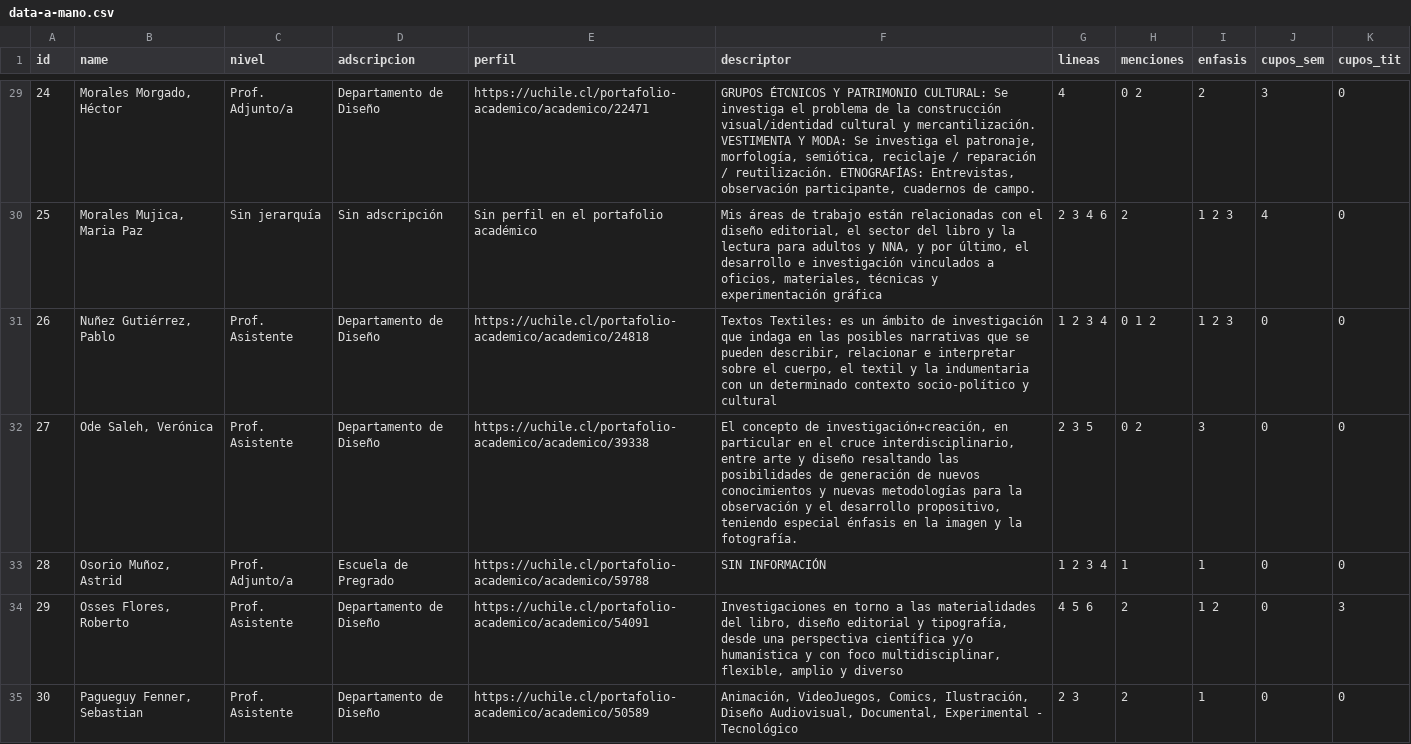
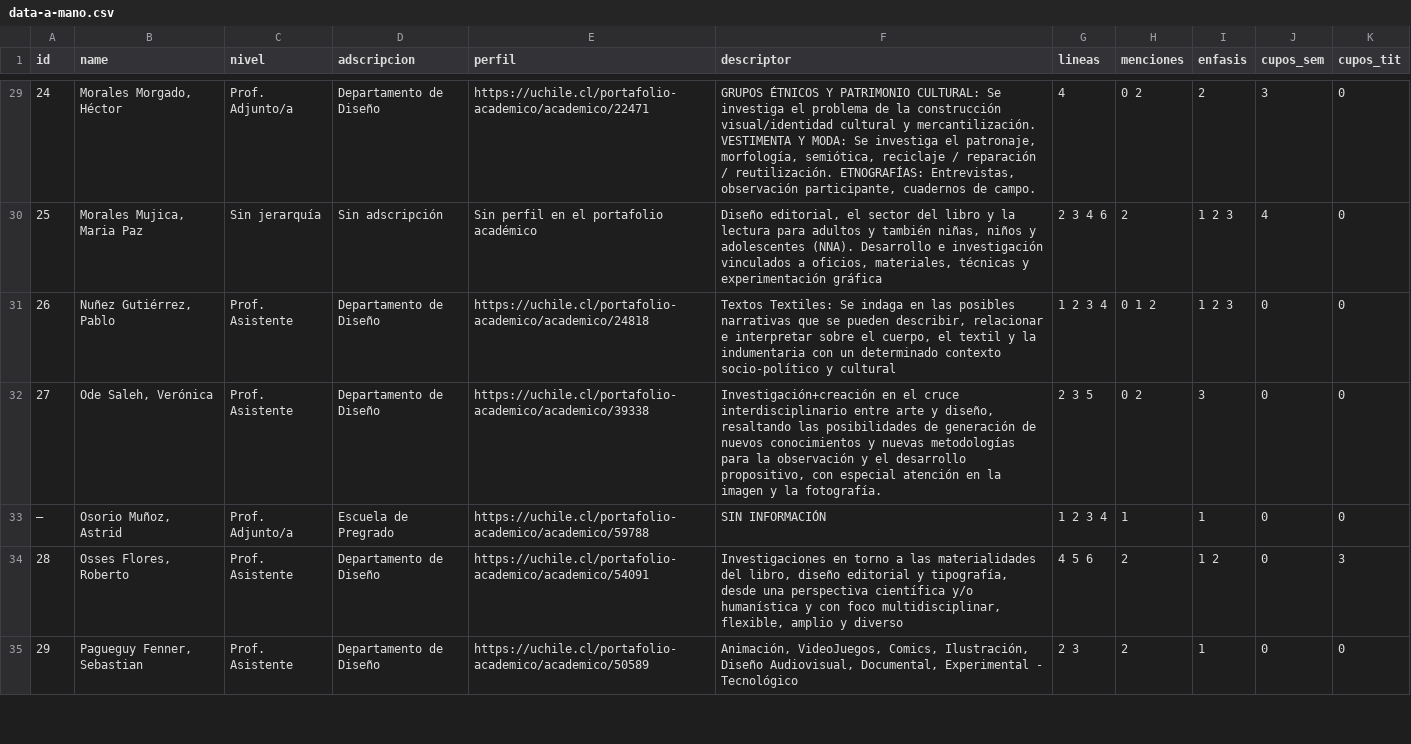
Before and after one commit to FAU-UChile/guiaturas, a CSV file: data/data-a-mano.csv, drawn as a sheet; only a part is shown, gaps mark what is left out; the diff covers the shown part only.

```diff
--- a/data/data-a-mano.csv
+++ b/data/data-a-mano.csv
@@ -29,7 +29,7 @@ id,name,nivel,adscripcion,perfil,descriptor,lineas,menciones,enfasis,cupos_sem,c
-24,"Morales Morgado, Héctor",Prof. Adjunto/a,Departamento de Diseño,https://uchile.cl/portafolio-academico/academico/22471,"GRUPOS ÉTCNICOS Y PATRIMONIO CULTURAL: Se investiga el problema de la construcción visual/identidad cultural y mercantilización. VESTIMENTA Y MODA: Se investiga el patronaje, morfología, semiótica, reciclaje / reparación / reutilización. ETNOGRAFÍAS: Entrevistas, observación participante, cuadernos de campo.",4,0 2,2,3,0
-25,"Morales Mujica, Maria Paz ",Sin jerarquía,Sin adscripción,Sin perfil en el portafolio académico,"Mis áreas de trabajo están relacionadas con el diseño editorial, el sector del libro y la lectura para adultos y NNA, y por último, el desarrollo e investigación vinculados a oficios, materiales, técnicas y experimentación gráfica",2 3 4 6,2,1 2 3,4,0
-26,"Nuñez Gutiérrez, Pablo",Prof. Asistente,Departamento de Diseño,https://uchile.cl/portafolio-academico/academico/24818,"Textos Textiles: es un ámbito de investigación que indaga en las posibles narrativas que se pueden describir, relacionar e interpretar sobre el cuerpo, el textil y la indumentaria con un determinado contexto socio-político y cultural",1 2 3 4,0 1 2,1 2 3,0,0
-27,"Ode Saleh, Verónica",Prof. Asistente,Departamento de Diseño,https://uchile.cl/portafolio-academico/academico/39338,"El concepto de investigación+creación, en particular en el cruce interdisciplinario, entre arte y diseño resaltando las posibilidades de generación de nuevos conocimientos y nuevas metodologías para la observación y el desarrollo propositivo, teniendo especial énfasis en la imagen y la fotografía.",2 3 5,0 2,3,0,0
-28,"Osorio Muñoz, Astrid",Prof. Adjunto/a,Escuela de Pregrado,https://uchile.cl/portafolio-academico/academico/59788,SIN INFORMACIÓN,1 2 3 4,1,1,0,0
-29,"Osses Flores, Roberto ",Prof. Asistente,Departamento de Diseño,https://uchile.cl/portafolio-academico/academico/54091,"Investigaciones en torno a las materialidades del libro, diseño editorial y tipografía, desde una perspectiva científica y/o humanística y con foco multidisciplinar, flexible, amplio y diverso",4 5 6,2,1 2,0,3
-30,"Pagueguy Fenner, Sebastian ",Prof. Asistente,Departamento de Diseño,https://uchile.cl/portafolio-academico/academico/50589,"Animación, VideoJuegos, Comics, Ilustración, Diseño Audiovisual, Documental, Experimental - Tecnológico",2 3,2,1,0,0
+24,"Morales Morgado, Héctor",Prof. Adjunto/a,Departamento de Diseño,https://uchile.cl/portafolio-academico/academico/22471,"GRUPOS ÉTNICOS Y PATRIMONIO CULTURAL: Se investiga el problema de la construcción visual/identidad cultural y mercantilización. VESTIMENTA Y MODA: Se investiga el patronaje, morfología, semiótica, reciclaje / reparación / reutilización. ETNOGRAFÍAS: Entrevistas, observación participante, cuadernos de campo.",4,0 2,2,3,0
+25,"Morales Mujica, Maria Paz ",Sin jerarquía,Sin adscripción,Sin perfil en el portafolio académico,"Diseño editorial, el sector del libro y la lectura para adultos y también niñas, niños y adolescentes (NNA). Desarrollo e investigación vinculados a oficios, materiales, técnicas y experimentación gráfica",2 3 4 6,2,1 2 3,4,0
+26,"Nuñez Gutiérrez, Pablo",Prof. Asistente,Departamento de Diseño,https://uchile.cl/portafolio-academico/academico/24818,"Textos Textiles: Se indaga en las posibles narrativas que se pueden describir, relacionar e interpretar sobre el cuerpo, el textil y la indumentaria con un determinado contexto socio-político y cultural",1 2 3 4,0 1 2,1 2 3,0,0
+27,"Ode Saleh, Verónica",Prof. Asistente,Departamento de Diseño,https://uchile.cl/portafolio-academico/academico/39338,"Investigación+creación en el cruce interdisciplinario entre arte y diseño, resaltando las posibilidades de generación de nuevos conocimientos y nuevas metodologías para la observación y el desarrollo propositivo, con especial atención en la imagen y la fotografía.",2 3 5,0 2,3,0,0
+—,"Osorio Muñoz, Astrid",Prof. Adjunto/a,Escuela de Pregrado,https://uchile.cl/portafolio-academico/academico/59788,SIN INFORMACIÓN,1 2 3 4,1,1,0,0
+28,"Osses Flores, Roberto ",Prof. Asistente,Departamento de Diseño,https://uchile.cl/portafolio-academico/academico/54091,"Investigaciones en torno a las materialidades del libro, diseño editorial y tipografía, desde una perspectiva científica y/o humanística y con foco multidisciplinar, flexible, amplio y diverso",4 5 6,2,1 2,0,3
+29,"Pagueguy Fenner, Sebastian ",Prof. Asistente,Departamento de Diseño,https://uchile.cl/portafolio-academico/academico/50589,"Animación, VideoJuegos, Comics, Ilustración, Diseño Audiovisual, Documental, Experimental - Tecnológico",2 3,2,1,0,0
```
Also changed, not shown: 49 edited cells elsewhere in this file.
